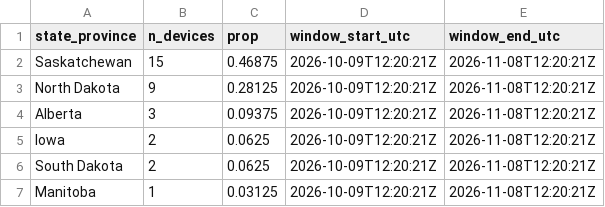
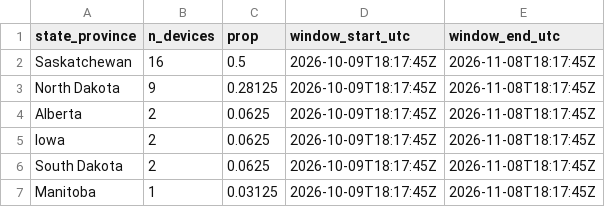
Before and after one commit to askrenr/TransmitterUpdate, a CSV file: docs/data/state_province_proportions.csv, drawn as a sheet.

```diff
--- a/docs/data/state_province_proportions.csv
+++ b/docs/data/state_province_proportions.csv
@@ -1,7 +1,7 @@
 state_province,n_devices,prop,window_start_utc,window_end_utc
-Saskatchewan,15,0.46875,2026-10-09T12:20:21Z,2026-11-08T12:20:21Z
-North Dakota,9,0.28125,2026-10-09T12:20:21Z,2026-11-08T12:20:21Z
-Alberta,3,0.09375,2026-10-09T12:20:21Z,2026-11-08T12:20:21Z
-Iowa,2,0.0625,2026-10-09T12:20:21Z,2026-11-08T12:20:21Z
-South Dakota,2,0.0625,2026-10-09T12:20:21Z,2026-11-08T12:20:21Z
-Manitoba,1,0.03125,2026-10-09T12:20:21Z,2026-11-08T12:20:21Z
+Saskatchewan,16,0.5,2026-10-09T18:17:45Z,2026-11-08T18:17:45Z
+North Dakota,9,0.28125,2026-10-09T18:17:45Z,2026-11-08T18:17:45Z
+Alberta,2,0.0625,2026-10-09T18:17:45Z,2026-11-08T18:17:45Z
+Iowa,2,0.0625,2026-10-09T18:17:45Z,2026-11-08T18:17:45Z
+South Dakota,2,0.0625,2026-10-09T18:17:45Z,2026-11-08T18:17:45Z
+Manitoba,1,0.03125,2026-10-09T18:17:45Z,2026-11-08T18:17:45Z
```
Also changed, not shown: docs/data/device_migration_metrics.csv, docs/data/device_state_province.csv, 8 other files.
